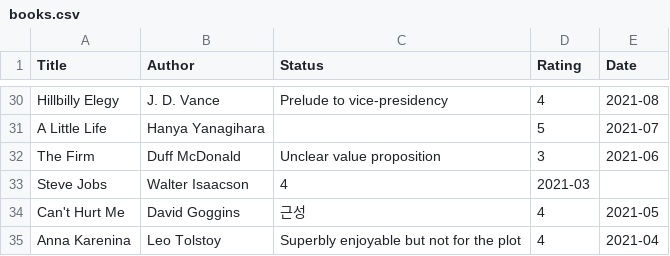
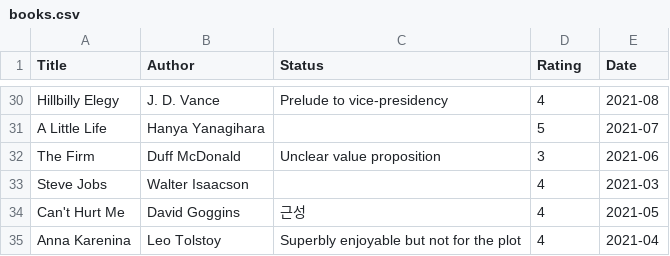
Before and after one commit to ktjkim/ktjkim.github.io, a CSV file: books.csv, drawn as a sheet; only a part is shown, gaps mark what is left out; the diff names each change by its address in the sheet, - before the commit and + after, or states it on an @@ line.

Commit message:
add more books

```diff
--- a/books.csv
+++ b/books.csv
-C33 (Status): 4
+C33 (Status): (empty)
-D33 (Rating): 2021-03
+D33 (Rating): 4
-E33 (Date): (empty)
+E33 (Date): 2021-03
```
